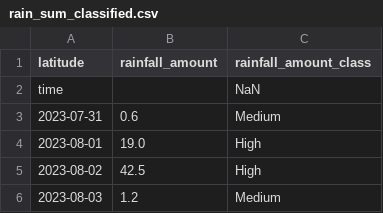
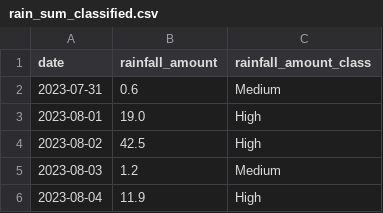
Before and after one commit to PaulGraefe/Bayesian-Network-Flood, a CSV file: data/open-meteo-data/rain_sum_classified.csv, drawn as a sheet; only a part is shown; the shorter side is filled out with more unchanged rows.

```diff
--- a/data/open-meteo-data/rain_sum_classified.csv
+++ b/data/open-meteo-data/rain_sum_classified.csv
@@ -1,3 +1,2 @@
-latitude,rainfall_amount,rainfall_amount_class
-time,,NaN
+date,rainfall_amount,rainfall_amount_class
 2023-07-31,0.6,Medium
```
Also changed, not shown: data-processing/classification.csv, data/open-meteo-data/river_discharge.csv, 10 other files.
